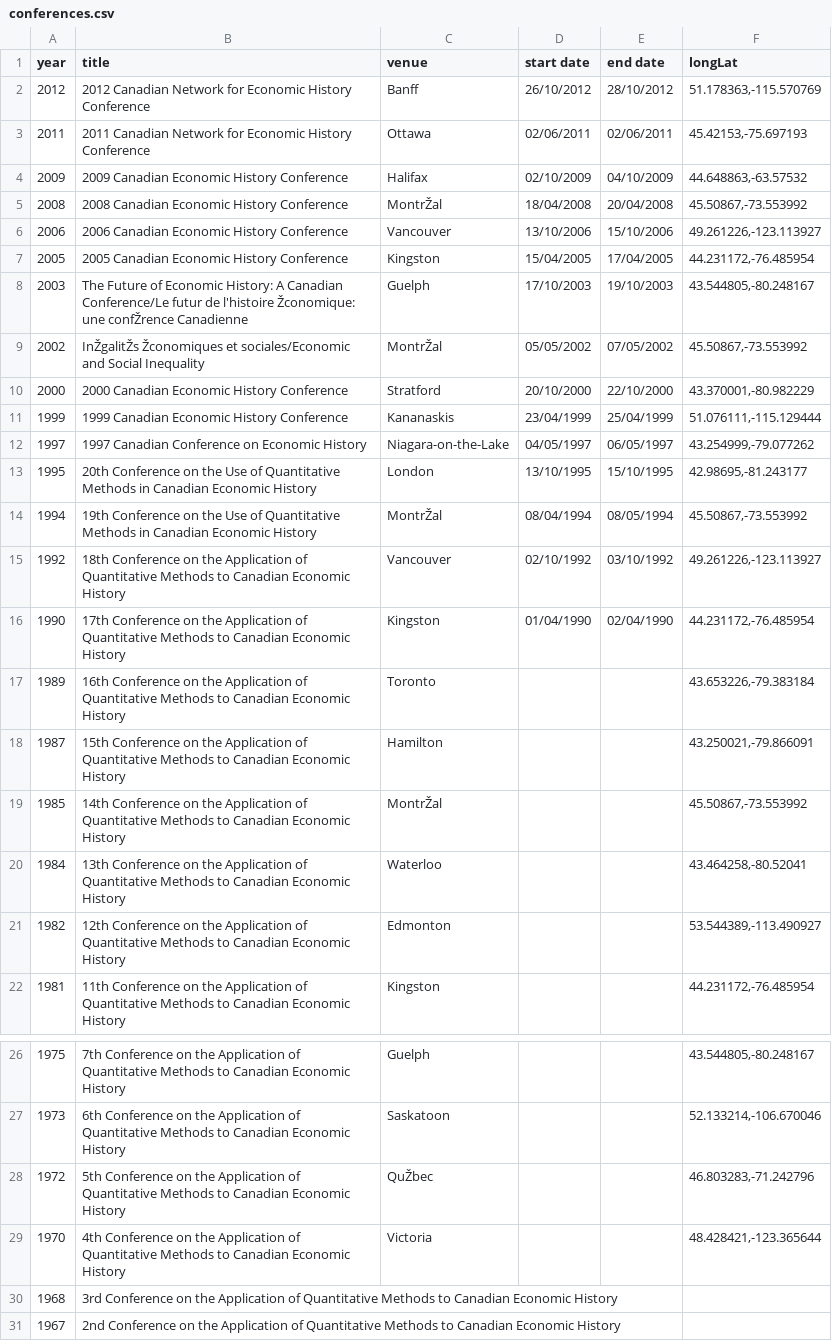
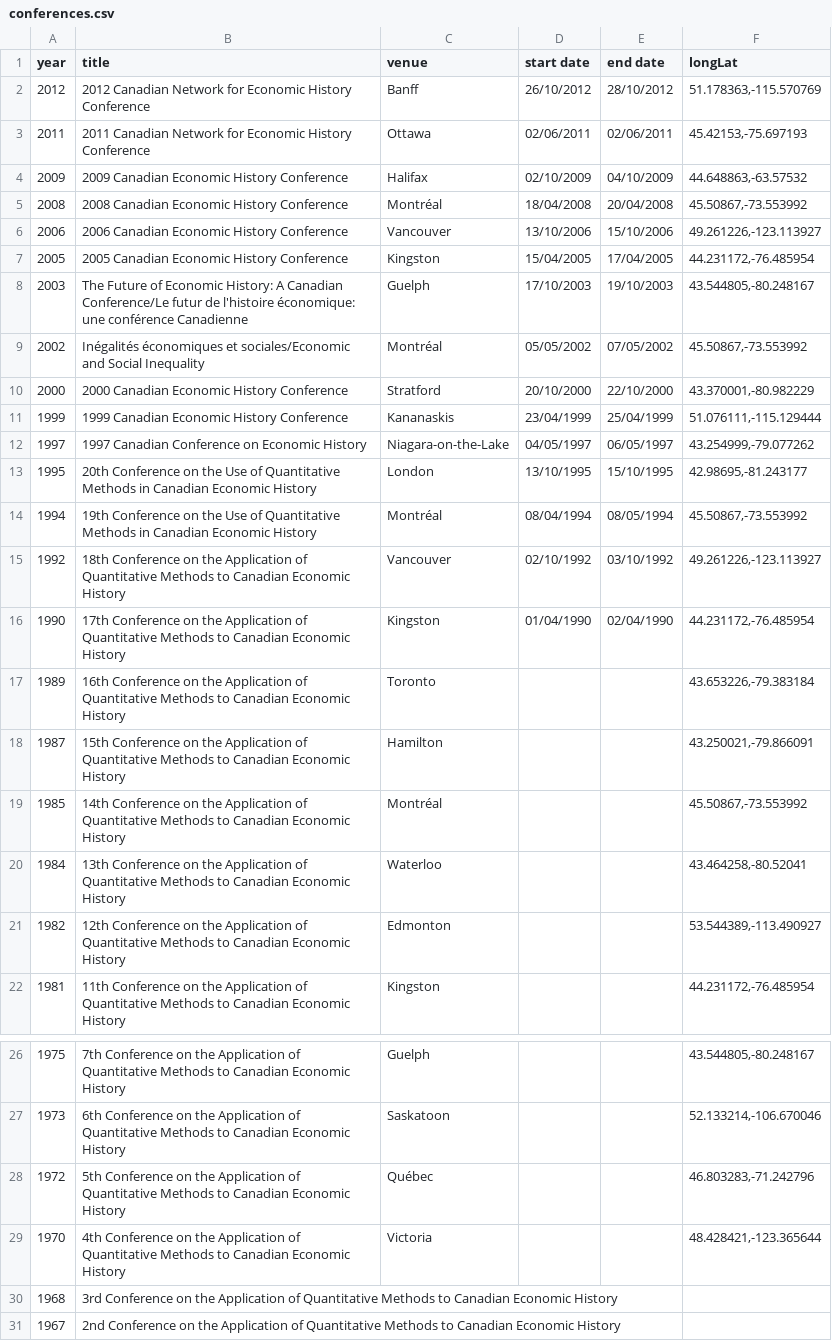
Before and after one commit to shawnday/CNEH, a CSV file: conferences.csv, drawn as a sheet; only a part is shown, gaps mark what is left out; the diff names each change by its address in the sheet, - before the commit and + after, or states it on an @@ line.

Commit message:
Updated UTF8

```diff
--- a/conferences.csv
+++ b/conferences.csv
-C5 (venue): MontrŽal
+C5 (venue): Montréal
-B8 (title): …de l'histoire Žconomique: une confŽrence Canadienne
+B8 (title): …de l'histoire économique: une conférence Canadienne
-B9 (title): InŽgalitŽs Žconomiques et sociales/Economic…
+B9 (title): Inégalités économiques et sociales/Economic…
-C9 (venue): MontrŽal
+C9 (venue): Montréal
-C14 (venue): MontrŽal
+C14 (venue): Montréal
-C19 (venue): MontrŽal
+C19 (venue): Montréal
-C28 (venue): QuŽbec
+C28 (venue): Québec
```
